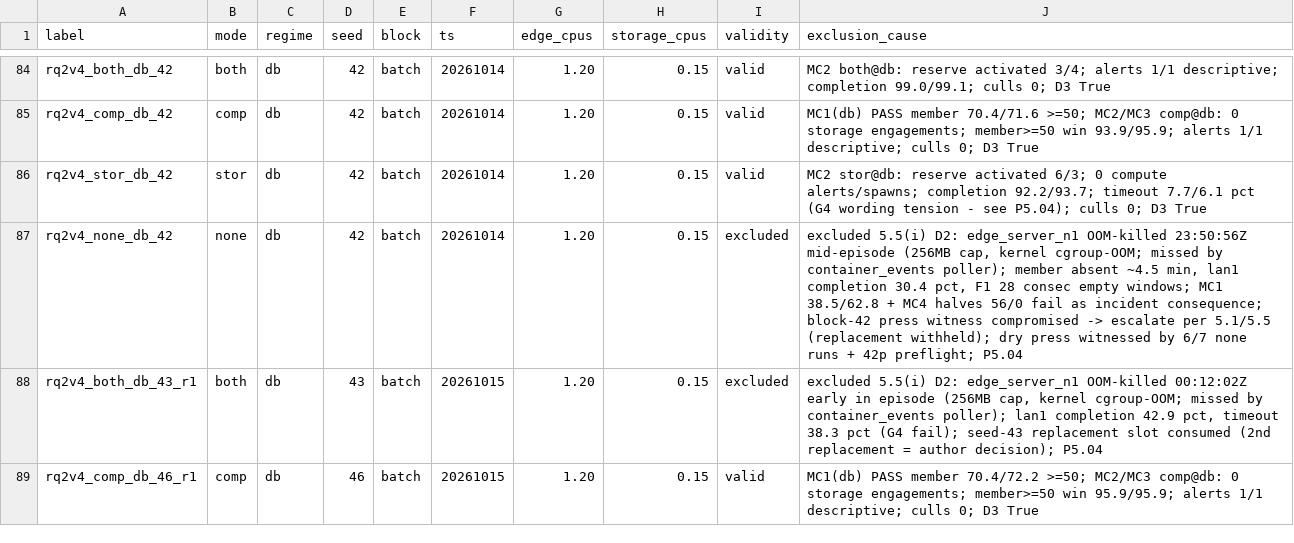
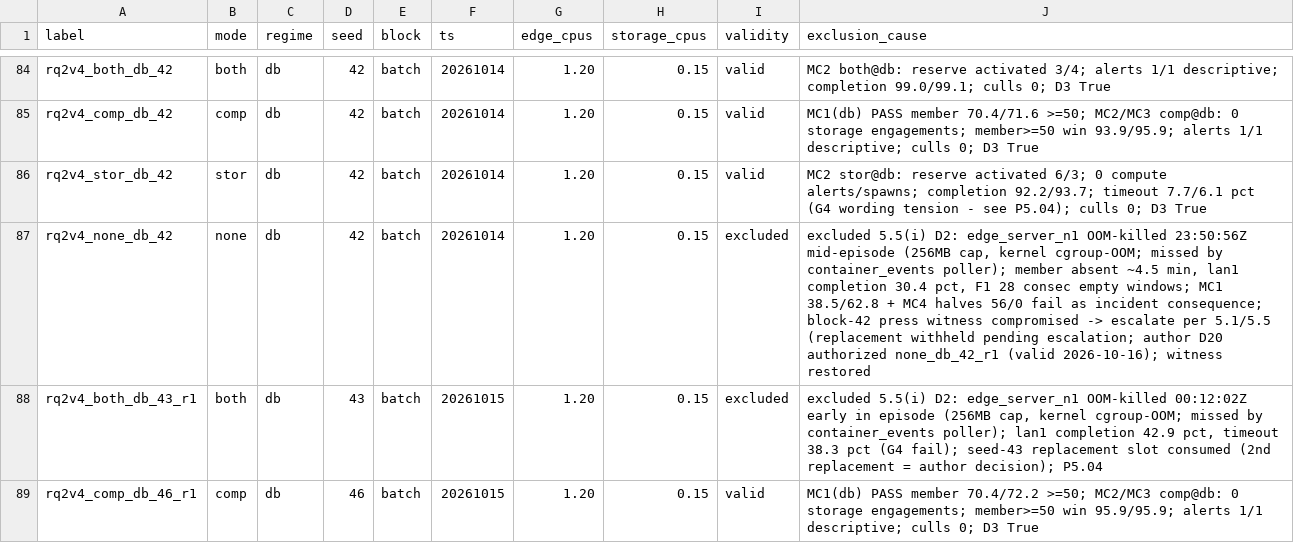
Before and after one commit to poioe20p/efficient-storage-in-edge-scenarios, a CSV file: docs/operation/testing/experiment/v4/rq2/rq2v4_run_status.csv, drawn as a sheet; only a part is shown, gaps mark what is left out; the diff covers the shown part only.

```diff
--- a/docs/operation/testing/experiment/v4/rq2/rq2v4_run_status.csv
+++ b/docs/operation/testing/experiment/v4/rq2/rq2v4_run_status.csv
@@ -86,3 +86,3 @@ rq2v4_comp_db_42,comp,db,42,batch,20261014,1.20,0.15,valid,MC1(db) PASS member 7
 rq2v4_stor_db_42,stor,db,42,batch,20261014,1.20,0.15,valid,MC2 stor@db: reserve activated 6/3; 0 compute alerts/spawns; completion 92.2/93.7; timeout 7.7/6.1 pct (G4 wording tension - see P5.04); culls 0; D3 True
-rq2v4_none_db_42,none,db,42,batch,20261014,1.20,0.15,excluded,"excluded 5.5(i) D2: edge_server_n1 OOM-killed 23:50:56Z mid-episode (256MB cap, kernel cgroup-OOM; missed by container_events poller); member absent ~4.5 min, lan1 completion 30.4 pct, F1 28 consec empty windows; MC1 38.5/62.8 + MC4 halves 56/0 fail as incident consequence; block-42 press witness compromised -> escalate per 5.1/5.5 (replacement withheld); dry press witnessed by 6/7 none runs + 42p preflight; P5.04"
+rq2v4_none_db_42,none,db,42,batch,20261014,1.20,0.15,excluded,"excluded 5.5(i) D2: edge_server_n1 OOM-killed 23:50:56Z mid-episode (256MB cap, kernel cgroup-OOM; missed by container_events poller); member absent ~4.5 min, lan1 completion 30.4 pct, F1 28 consec empty windows; MC1 38.5/62.8 + MC4 halves 56/0 fail as incident consequence; block-42 press witness compromised -> escalate per 5.1/5.5 (replacement withheld pending escalation; author D20 authorized none_db_42_r1 (valid 2026-10-16); witness restored"
 rq2v4_both_db_43_r1,both,db,43,batch,20261015,1.20,0.15,excluded,"excluded 5.5(i) D2: edge_server_n1 OOM-killed 00:12:02Z early in episode (256MB cap, kernel cgroup-OOM; missed by container_events poller); lan1 completion 42.9 pct, timeout 38.3 pct (G4 fail); seed-43 replacement slot consumed (2nd replacement = author decision); P5.04"
```
Also changed, not shown: 3 added rows and 16 edited cells elsewhere in this file, 7 other files.
